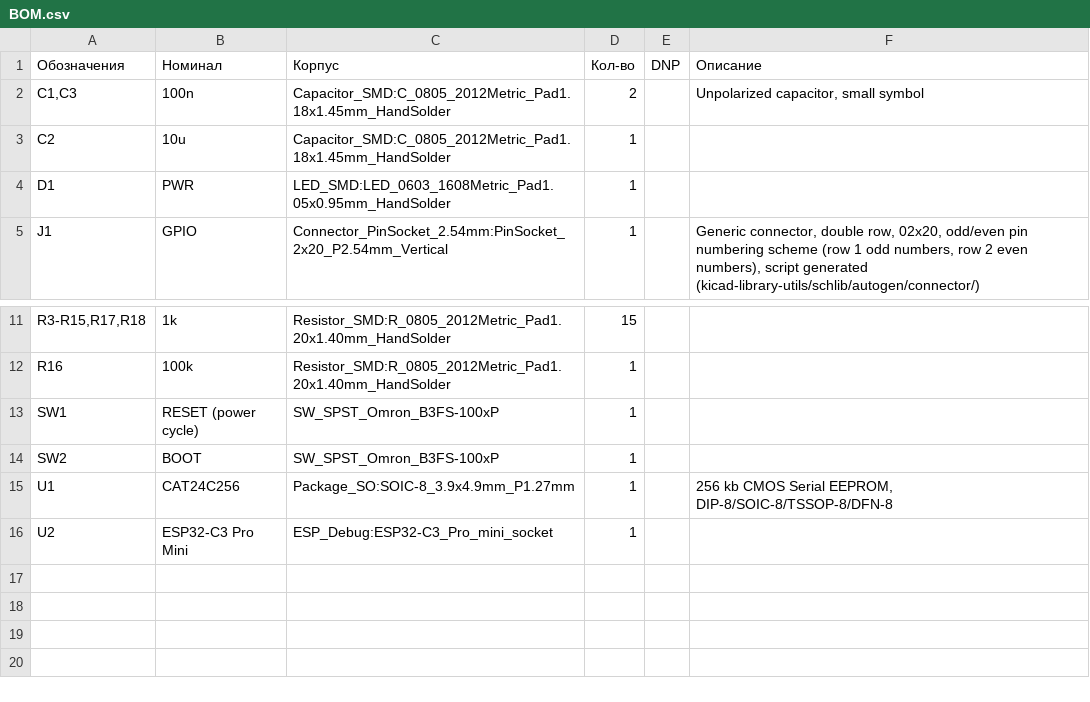
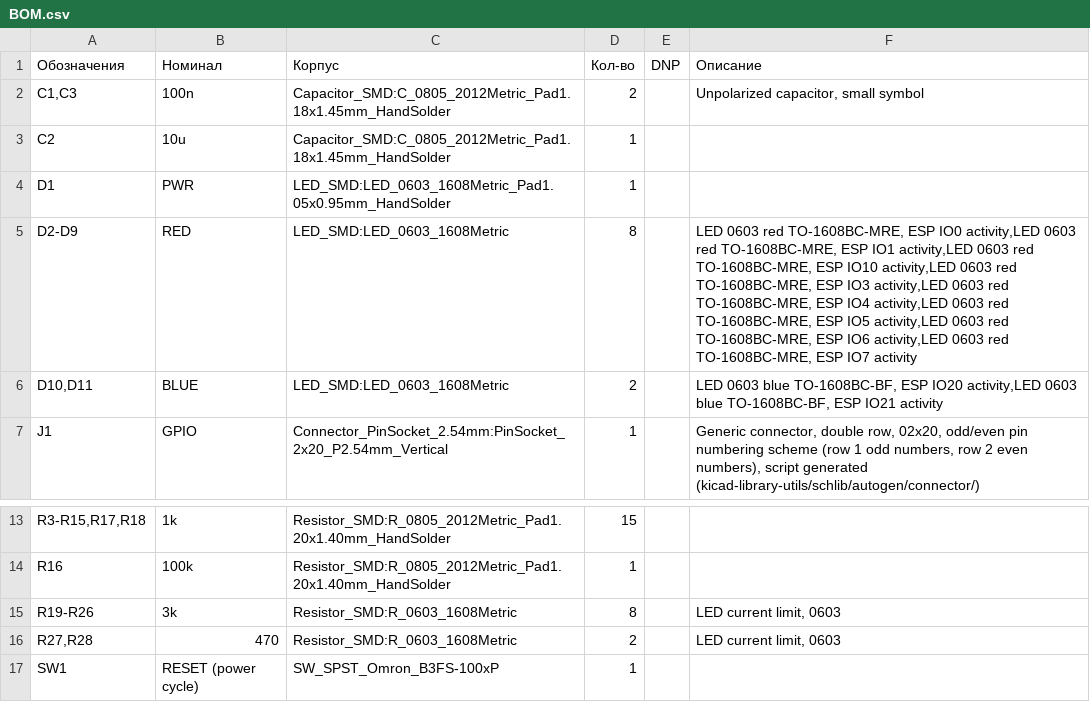
Before and after one commit to abel-msk/RasberryPI-debug-ESP-HAT, a CSV file: BOM.csv, drawn as a sheet; only a part is shown, gaps mark what is left out; the shorter side is filled out with more unchanged rows; the diff names each change by its address in the sheet, - before the commit and + after, or states it on an @@ line.

```diff
--- a/BOM.csv
+++ b/BOM.csv
+row 5: D2-D9 | RED | LED_SMD:LED_0603_1608Metric | 8 |  | LED 0603 red TO-1608BC-MRE, ESP IO0 activity,LED 0603 red TO-1608BC-MRE, ESP IO1 activity,LED 0603 red TO-1608BC-MRE, ESP IO10 activity,LED 0603 red TO-1608BC-MRE, ESP IO3 activity,LED 0603 red TO-1608BC-MRE, ESP IO4 activity,LED 0603 red TO-1608BC-MRE, ESP IO5 activity,LED 0603 red TO-1608BC-MRE, ESP IO6 activity,LED 0603 red TO-1608BC-MRE, ESP IO7 activity
+row 6: D10,D11 | BLUE | LED_SMD:LED_0603_1608Metric | 2 |  | LED 0603 blue TO-1608BC-BF, ESP IO20 activity,LED 0603 blue TO-1608BC-BF, ESP IO21 activity
+row 15: R19-R26 | 3k | Resistor_SMD:R_0603_1608Metric | 8 |  | LED current limit, 0603
+row 16: R27,R28 | 470 | Resistor_SMD:R_0603_1608Metric | 2 |  | LED current limit, 0603
```
Also changed, not shown: 4 other files.
